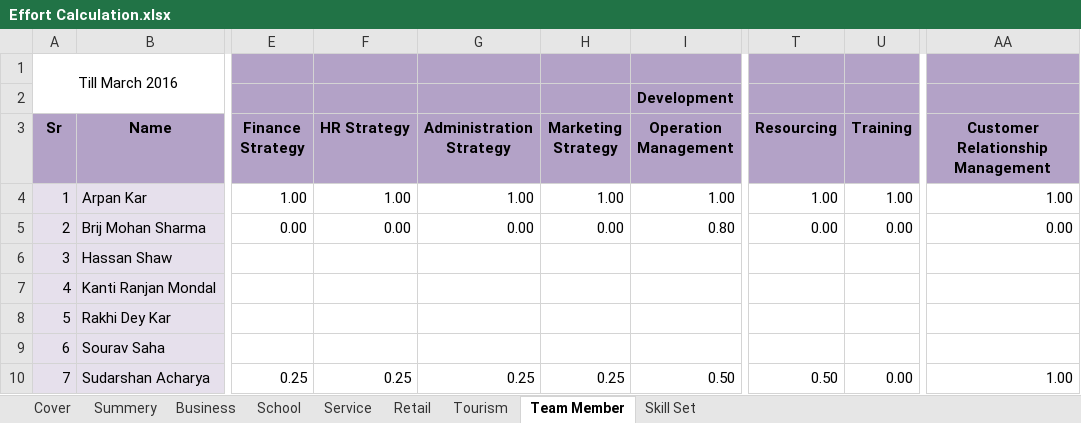
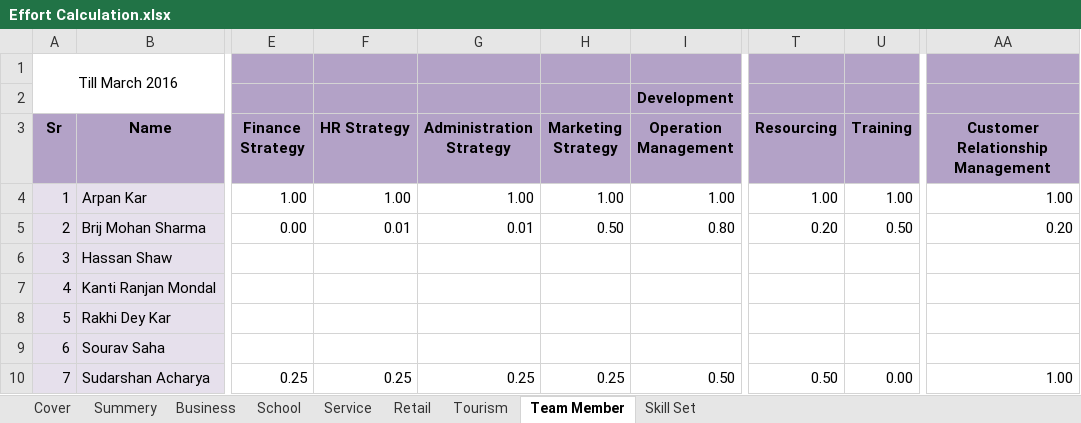
Before and after one commit to BinAff/Organization, an Excel workbook: Project Management/Effort Calculation.xlsx, sheet Team Member, drawn as a sheet; only a part is shown, gaps mark what is left out; values as stored, in another font and other column widths than the file's, no borders; the diff names each change by its address in the sheet, - before the commit and + after, or states it on an @@ line.

```diff
--- a/Project Management/Effort Calculation.xlsx (sheet Team Member)
+++ b/Project Management/Effort Calculation.xlsx (sheet Team Member)
-F5 (HR Strategy): 0.00
+F5 (HR Strategy): 0.01
-G5 (Administration Strategy): 0.00
+G5 (Administration Strategy): 0.01
-H5 (Marketing Strategy): 0.00
+H5 (Marketing Strategy): 0.50
-T5 (Resourcing): 0.00
+T5 (Resourcing): 0.20
-U5 (Training): 0.00
+U5 (Training): 0.50
-AA5 (Customer Relationship Management): 0.00
+AA5 (Customer Relationship Management): 0.20
```
Also changed, not shown: sheet Summery, sheet Service, sheet Cover, hidden cells.
